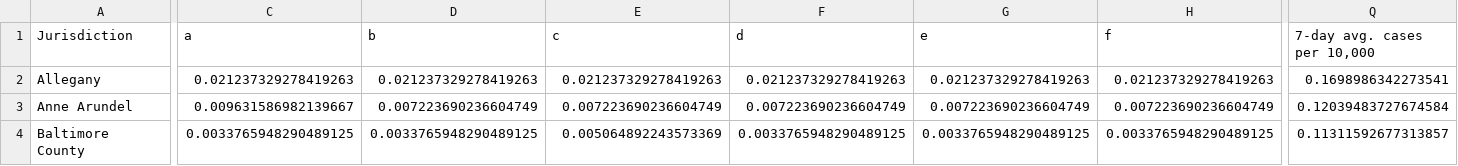
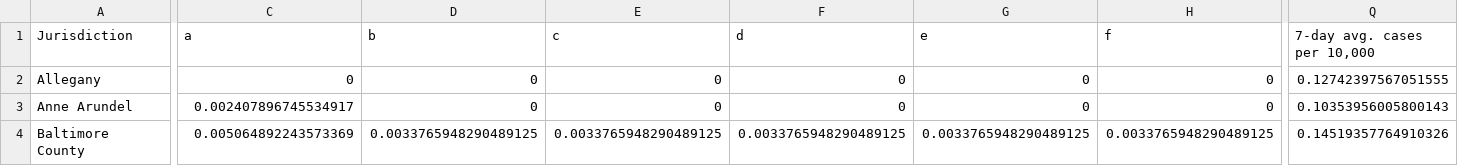
Before and after one commit to Baltimore-Sun/md-covid-scraper, a CSV file: big-table.csv, drawn as a sheet; only a part is shown, gaps mark what is left out; the diff covers the shown part only; the diff names each change by its address in the sheet, - before the commit and + after, or states it on an @@ line.

```diff
--- a/big-table.csv
+++ b/big-table.csv
-C2 (a): 0.021237329278419263
+C2 (a): 0
-D2 (b): 0.021237329278419263
+D2 (b): 0
-E2 (c): 0.021237329278419263
+E2 (c): 0
-F2 (d): 0.021237329278419263
+F2 (d): 0
-G2 (e): 0.021237329278419263
+G2 (e): 0
-H2 (f): 0.021237329278419263
+H2 (f): 0
-Q2 (7-day avg. cases per 10,000): 0.1698986342273541
+Q2 (7-day avg. cases per 10,000): 0.12742397567051555
-C3 (a): 0.009631586982139667
+C3 (a): 0.002407896745534917
-D3 (b): 0.007223690236604749
+D3 (b): 0
-E3 (c): 0.007223690236604749
+E3 (c): 0
-F3 (d): 0.007223690236604749
+F3 (d): 0
-G3 (e): 0.007223690236604749
+G3 (e): 0
-H3 (f): 0.007223690236604749
+H3 (f): 0
-Q3 (7-day avg. cases per 10,000): 0.12039483727674584
+Q3 (7-day avg. cases per 10,000): 0.10353956005800143
-C4 (a): 0.0033765948290489125
+C4 (a): 0.005064892243573369
-E4 (c): 0.005064892243573369
+E4 (c): 0.0033765948290489125
-Q4 (7-day avg. cases per 10,000): 0.11311592677313857
+Q4 (7-day avg. cases per 10,000): 0.14519357764910326
```
Also changed, not shown: 174 edited cells elsewhere in this file, graphic-top.csv, md_cases.csv, 4 other files.
